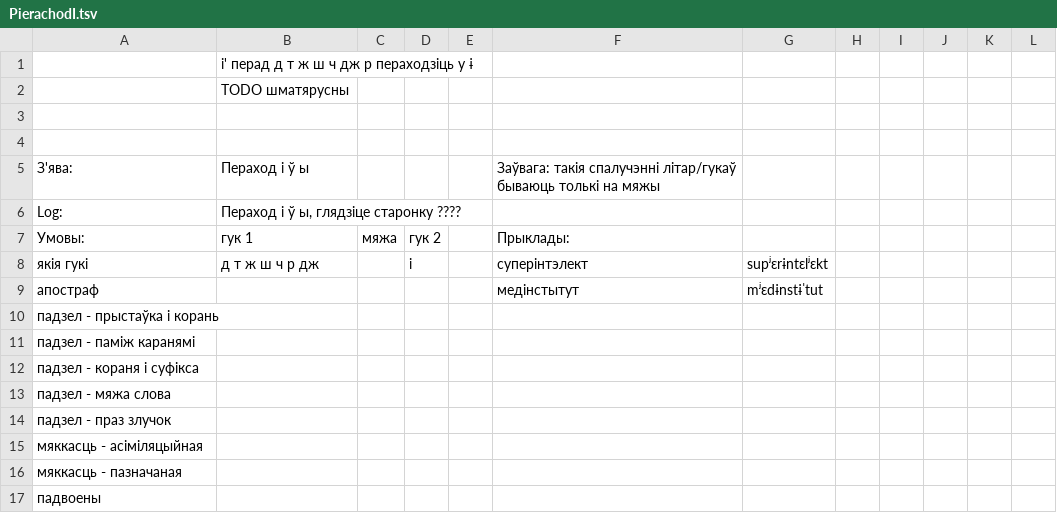
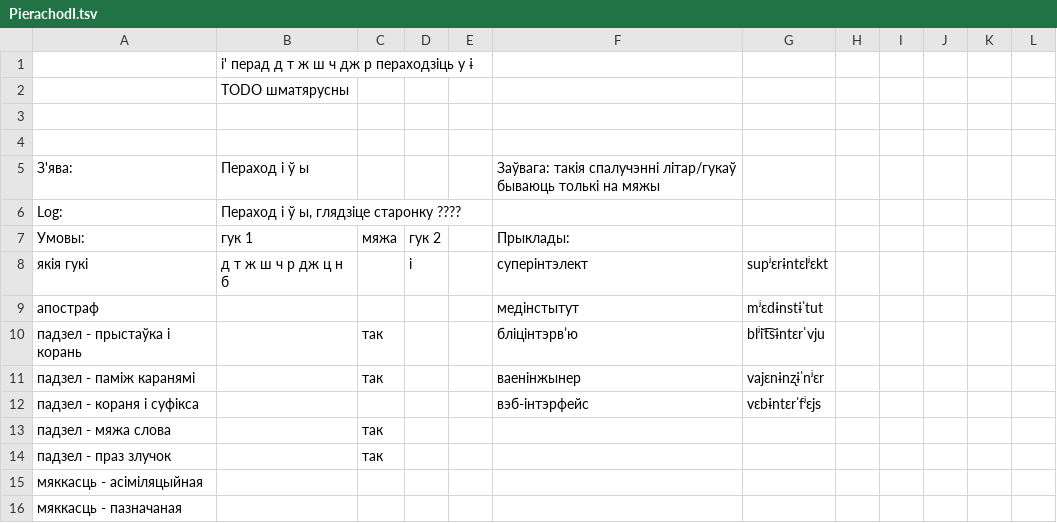
Before and after one commit to Belarus/BelG2P, a TSV file: src/PierachodI.tsv, drawn as a sheet; only a part is shown; the shorter side is filled out with more unchanged rows.

```diff
--- a/src/PierachodI.tsv
+++ b/src/PierachodI.tsv
@@ -7,9 +7,9 @@ Log:        	Пераход і ў ы, глядзіце старонку ????
 Умовы:	гук 1	мяжа	гук 2		Прыклады:						
-якія гукі	д т ж ш ч р дж		і		суперінтэлект	supʲɛrɨntɛlʲɛkt					
+якія гукі	д т ж ш ч р дж ц н б		і		суперінтэлект	supʲɛrɨntɛlʲɛkt					
 апостраф					медінстытут	mʲɛdɨnstɨˈtut					
-падзел - прыстаўка і корань											
-падзел - паміж каранямі											
-падзел - кораня і суфікса											
-падзел - мяжа слова											
-падзел - праз злучок											
+падзел - прыстаўка і корань		так			бліцінтэрв’ю	blʲit͡sɨntɛrˈvju					
+падзел - паміж каранямі		так			ваенінжынер	vajɛnɨnʐɨˈnʲɛr					
+падзел - кораня і суфікса					вэб-інтэрфейс	vɛbɨntɛrˈfʲɛjs					
+падзел - мяжа слова		так									
+падзел - праз злучок		так									
 мяккасць - асіміляцыйная											
```
Also changed, not shown: src/AhlusennieAzvancennie.tsv, src/Miakkasc.tsv, 3 other files.
